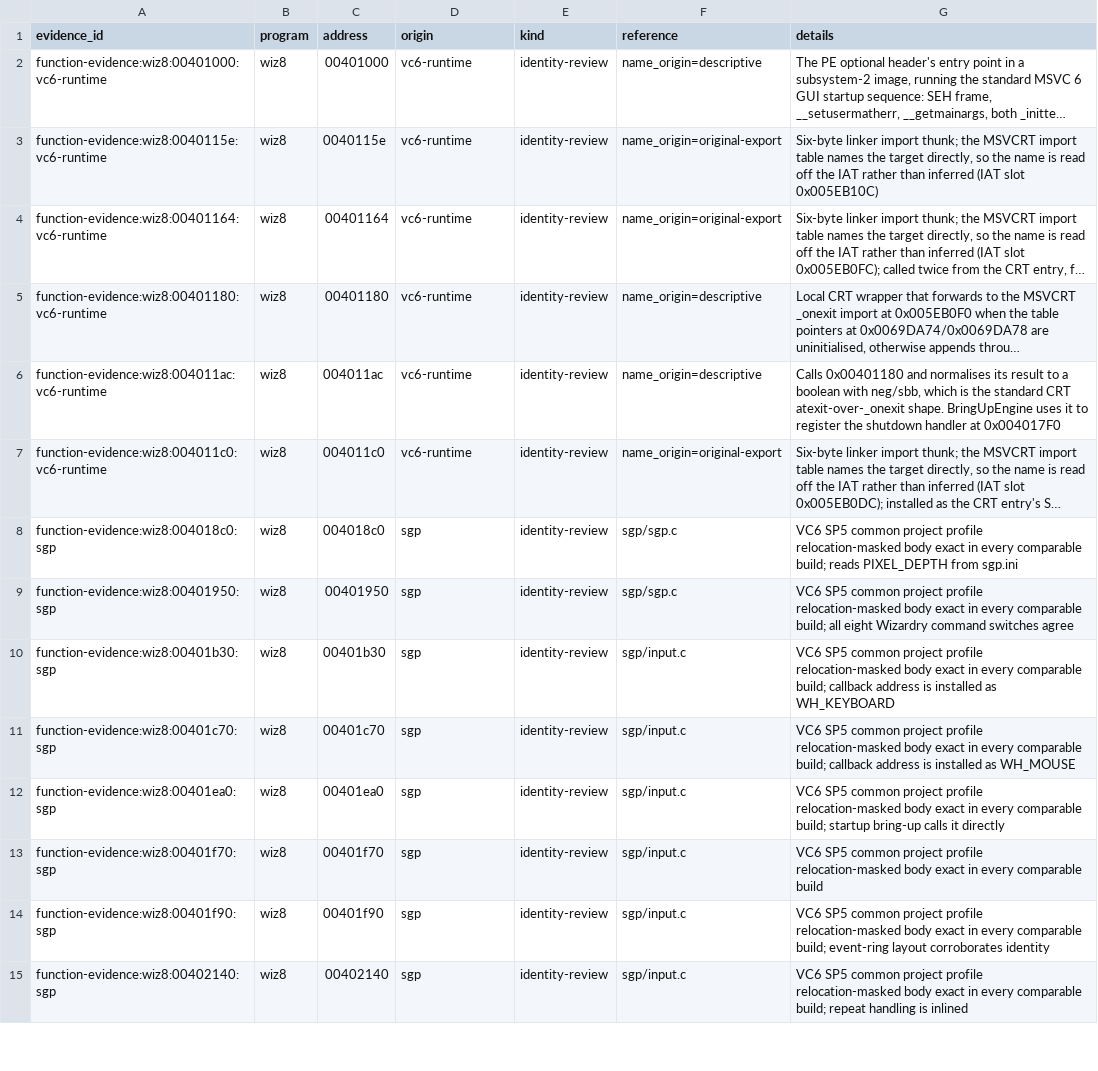
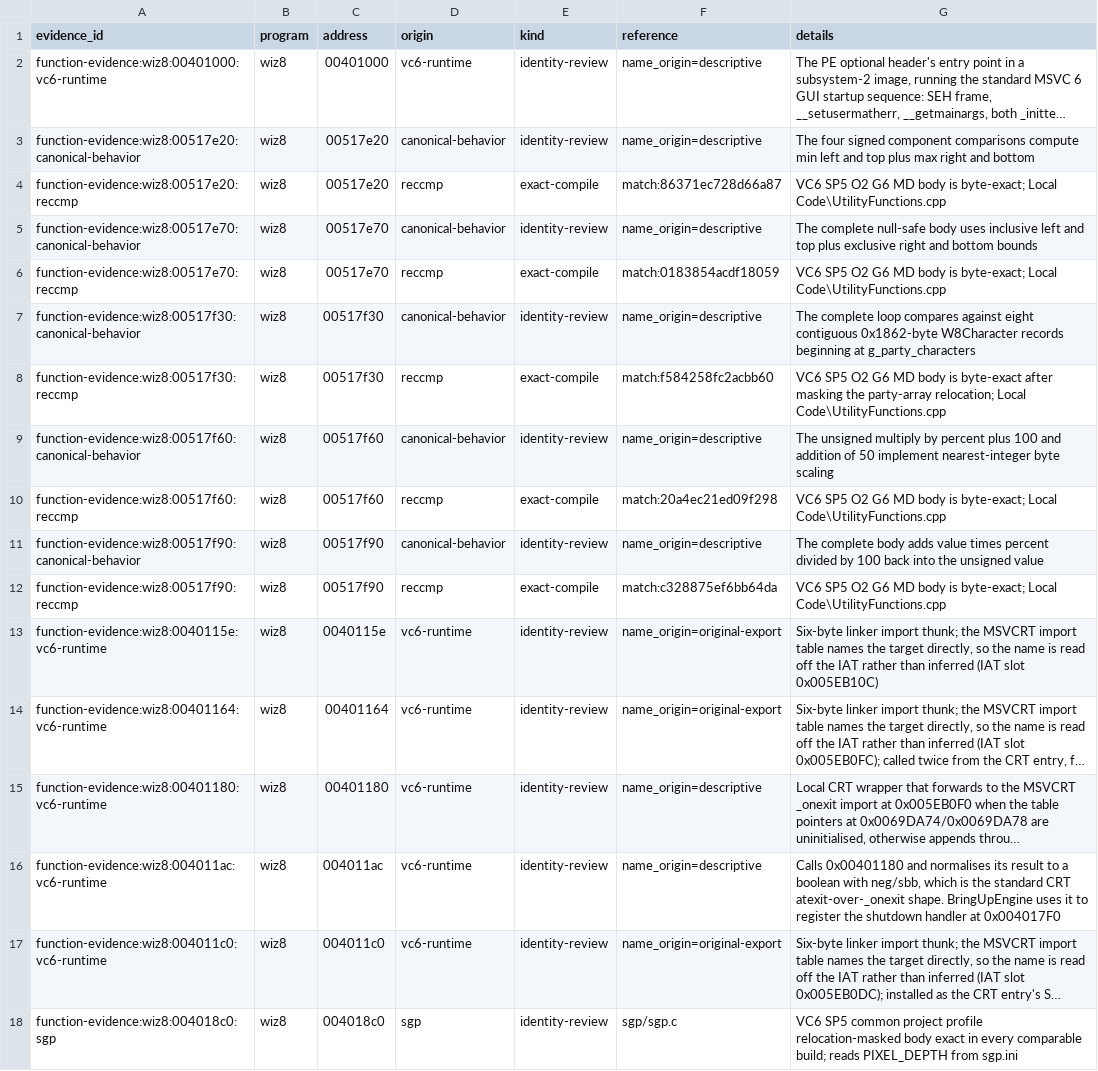
Before and after one commit to agluszak/wizardry-8-decomp, a CSV file: evidence/reviewed/wiz8/function-evidence.csv, drawn as a sheet; only a part is shown; the shorter side is filled out with more unchanged rows; long unchanged cells end in …; the diff names each change by its address in the sheet, - before the commit and + after, or states it on an @@ line.

Commit message:
wiz8: recover five UtilityFunctions helpers

```diff
--- a/evidence/reviewed/wiz8/function-evidence.csv
+++ b/evidence/reviewed/wiz8/function-evidence.csv
+row 3: function-evidence:wiz8:00517e20:canonical-behavior | wiz8 | 00517e20 | canonical-behavior | identity-review | name_origin=descriptive | The four signed component comparisons compute min left and top plus max right and bottom
+row 4: function-evidence:wiz8:00517e20:reccmp | wiz8 | 00517e20 | reccmp | exact-compile | match:86371ec728d66a87 | VC6 SP5 O2 G6 MD body is byte-exact; Local Code\UtilityFunctions.cpp
+row 5: function-evidence:wiz8:00517e70:canonical-behavior | wiz8 | 00517e70 | canonical-behavior | identity-review | name_origin=descriptive | The complete null-safe body uses inclusive left and top plus exclusive right and bottom bounds
+row 6: function-evidence:wiz8:00517e70:reccmp | wiz8 | 00517e70 | reccmp | exact-compile | match:0183854acdf18059 | VC6 SP5 O2 G6 MD body is byte-exact; Local Code\UtilityFunctions.cpp
+row 7: function-evidence:wiz8:00517f30:canonical-behavior | wiz8 | 00517f30 | canonical-behavior | identity-review | name_origin=descriptive | The complete loop compares against eight contiguous 0x1862-byte W8Character records beginning at g_party_characters
+row 8: function-evidence:wiz8:00517f30:reccmp | wiz8 | 00517f30 | reccmp | exact-compile | match:f584258fc2acbb60 | VC6 SP5 O2 G6 MD body is byte-exact after masking the party-array relocation; Local Code\UtilityFunctions.cpp
+row 9: function-evidence:wiz8:00517f60:canonical-behavior | wiz8 | 00517f60 | canonical-behavior | identity-review | name_origin=descriptive | The unsigned multiply by percent plus 100 and addition of 50 implement nearest-integer byte scaling
+row 10: function-evidence:wiz8:00517f60:reccmp | wiz8 | 00517f60 | reccmp | exact-compile | match:20a4ec21ed09f298 | VC6 SP5 O2 G6 MD body is byte-exact; Local Code\UtilityFunctions.cpp
+row 11: function-evidence:wiz8:00517f90:canonical-behavior | wiz8 | 00517f90 | canonical-behavior | identity-review | name_origin=descriptive | The complete body adds value times percent divided by 100 back into the unsigned value
+row 12: function-evidence:wiz8:00517f90:reccmp | wiz8 | 00517f90 | reccmp | exact-compile | match:c328875ef6bb64da | VC6 SP5 O2 G6 MD body is byte-exact; Local Code\UtilityFunctions.cpp
```
Also changed, not shown: config/reccmp/wiz8-gameplay-boundaries.csv, evidence/reviewed/wiz8/classes.csv, 6 other files.
